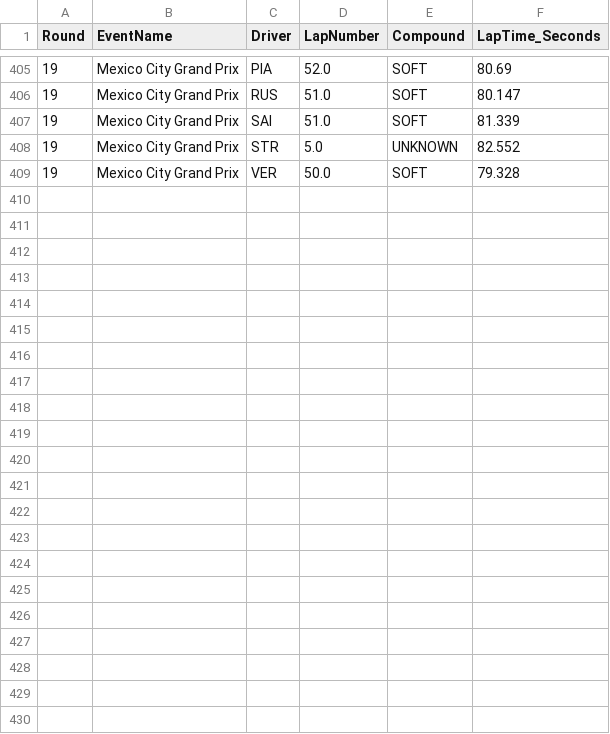
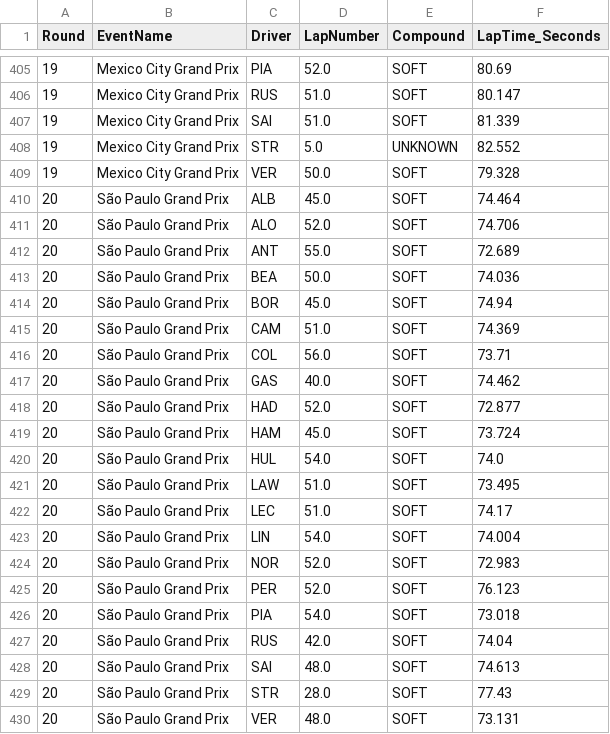
Before and after one commit to Rochit1/F1-Analytics-Dashboard, a CSV file: data/fastest_laps.csv, drawn as a sheet; only a part is shown, gaps mark what is left out; the diff names each change by its address in the sheet, - before the commit and + after, or states it on an @@ line.

```diff
--- a/data/fastest_laps.csv
+++ b/data/fastest_laps.csv
+row 410: 20 | São Paulo Grand Prix | ALB | 45.0 | SOFT | 74.464
+row 411: 20 | São Paulo Grand Prix | ALO | 52.0 | SOFT | 74.706
+row 412: 20 | São Paulo Grand Prix | ANT | 55.0 | SOFT | 72.689
+row 413: 20 | São Paulo Grand Prix | BEA | 50.0 | SOFT | 74.036
+row 414: 20 | São Paulo Grand Prix | BOR | 45.0 | SOFT | 74.94
+row 415: 20 | São Paulo Grand Prix | CAM | 51.0 | SOFT | 74.369
+row 416: 20 | São Paulo Grand Prix | COL | 56.0 | SOFT | 73.71
+row 417: 20 | São Paulo Grand Prix | GAS | 40.0 | SOFT | 74.462
+row 418: 20 | São Paulo Grand Prix | HAD | 52.0 | SOFT | 72.877
+row 419: 20 | São Paulo Grand Prix | HAM | 45.0 | SOFT | 73.724
+row 420: 20 | São Paulo Grand Prix | HUL | 54.0 | SOFT | 74.0
+row 421: 20 | São Paulo Grand Prix | LAW | 51.0 | SOFT | 73.495
+row 422: 20 | São Paulo Grand Prix | LEC | 51.0 | SOFT | 74.17
+row 423: 20 | São Paulo Grand Prix | LIN | 54.0 | SOFT | 74.004
+row 424: 20 | São Paulo Grand Prix | NOR | 52.0 | SOFT | 72.983
+row 425: 20 | São Paulo Grand Prix | PER | 52.0 | SOFT | 76.123
+row 426: 20 | São Paulo Grand Prix | PIA | 54.0 | SOFT | 73.018
+row 427: 20 | São Paulo Grand Prix | RUS | 42.0 | SOFT | 74.04
+row 428: 20 | São Paulo Grand Prix | SAI | 48.0 | SOFT | 74.613
+row 429: 20 | São Paulo Grand Prix | STR | 28.0 | SOFT | 77.43
+row 430: 20 | São Paulo Grand Prix | VER | 48.0 | SOFT | 73.131
```
Also changed, not shown: data/constructor_points_breakdown.csv, data/driver_master.csv, 6 other files.
